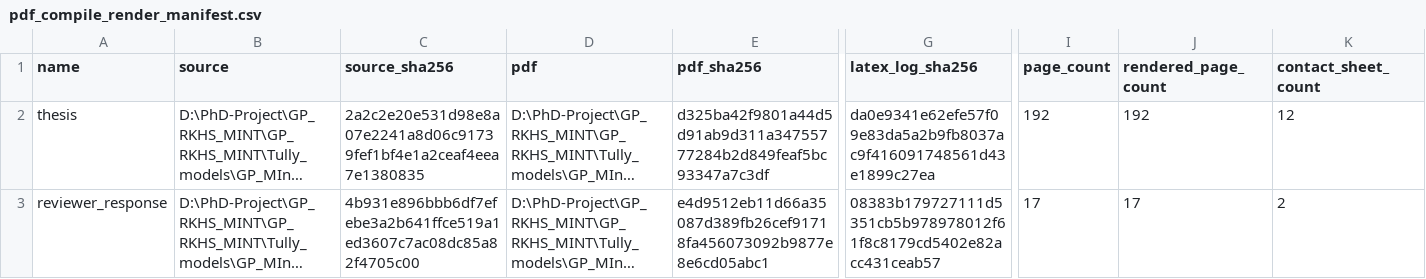
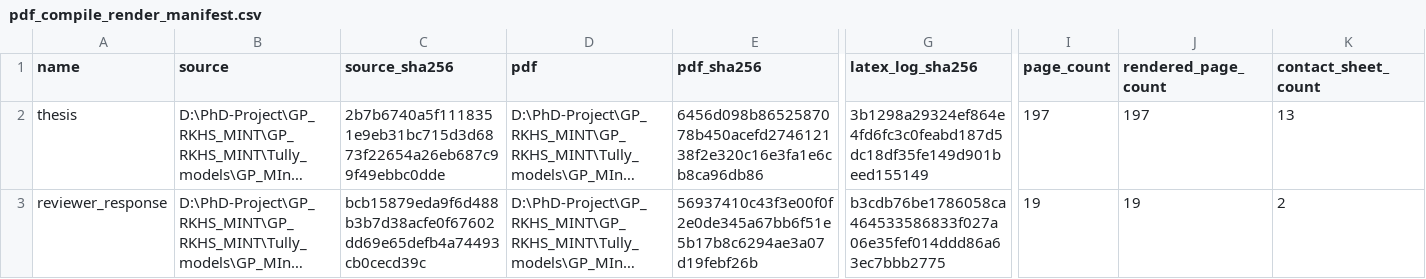
Before and after one commit to sahandgit/gaussian_process_guided_mapping_quantumclassical_liouville_dynamics, a CSV file: release/pdf_qa/pdf_compile_render_manifest.csv, drawn as a sheet; only a part is shown, gaps mark what is left out; long unchanged cells end in …; the diff names each change by its address in the sheet, - before the commit and + after, or states it on an @@ line.

```diff
--- a/release/pdf_qa/pdf_compile_render_manifest.csv
+++ b/release/pdf_qa/pdf_compile_render_manifest.csv
-C2 (source_sha256): 2a2c2e20e531d98e8a07e2241a8d06c91739fef1bf4e1a2ceaf4eea7e1380835
+C2 (source_sha256): 2b7b6740a5f1118351e9eb31bc715d3d6873f22654a26eb687c99f49ebbc0dde
-E2 (pdf_sha256): d325ba42f9801a44d5d91ab9d311a34755777284b2d849feaf5bc93347a7c3df
+E2 (pdf_sha256): 6456d098b8652587078b450acefd274612138f2e320c16e3fa1e6cb8ca96db86
-G2 (latex_log_sha256): da0e9341e62efe57f09e83da5a2b9fb8037ac9f416091748561d43e1899c27ea
+G2 (latex_log_sha256): 3b1298a29324ef864e4fd6fc3c0feabd187d5dc18df35fe149d901beed155149
-I2 (page_count): 192
+I2 (page_count): 197
-J2 (rendered_page_count): 192
+J2 (rendered_page_count): 197
-K2 (contact_sheet_count): 12
+K2 (contact_sheet_count): 13
-C3 (source_sha256): 4b931e896bbb6df7efebe3a2b641ffce519a1ed3607c7ac08dc85a82f4705c00
+C3 (source_sha256): bcb15879eda9f6d488b3b7d38acfe0f67602dd69e65defb4a74493cb0cecd39c
-E3 (pdf_sha256): e4d9512eb11d66a35087d389fb26cef91718fa456073092b9877e8e6cd05abc1
+E3 (pdf_sha256): 56937410c43f3e00f0f2e0de345a67bb6f51e5b17b8c6294ae3a07d19febf26b
-G3 (latex_log_sha256): 08383b179727111d5351cb5b978978012f61f8c8179cd5402e82acc431ceab57
+G3 (latex_log_sha256): b3cdb76be1786058ca464533586833f027a06e35fef014ddd86a63ec7bbb2775
-I3 (page_count): 17
+I3 (page_count): 19
-J3 (rendered_page_count): 17
+J3 (rendered_page_count): 19
```
Also changed, not shown: release/response_item_audit.csv, 41 other files.
